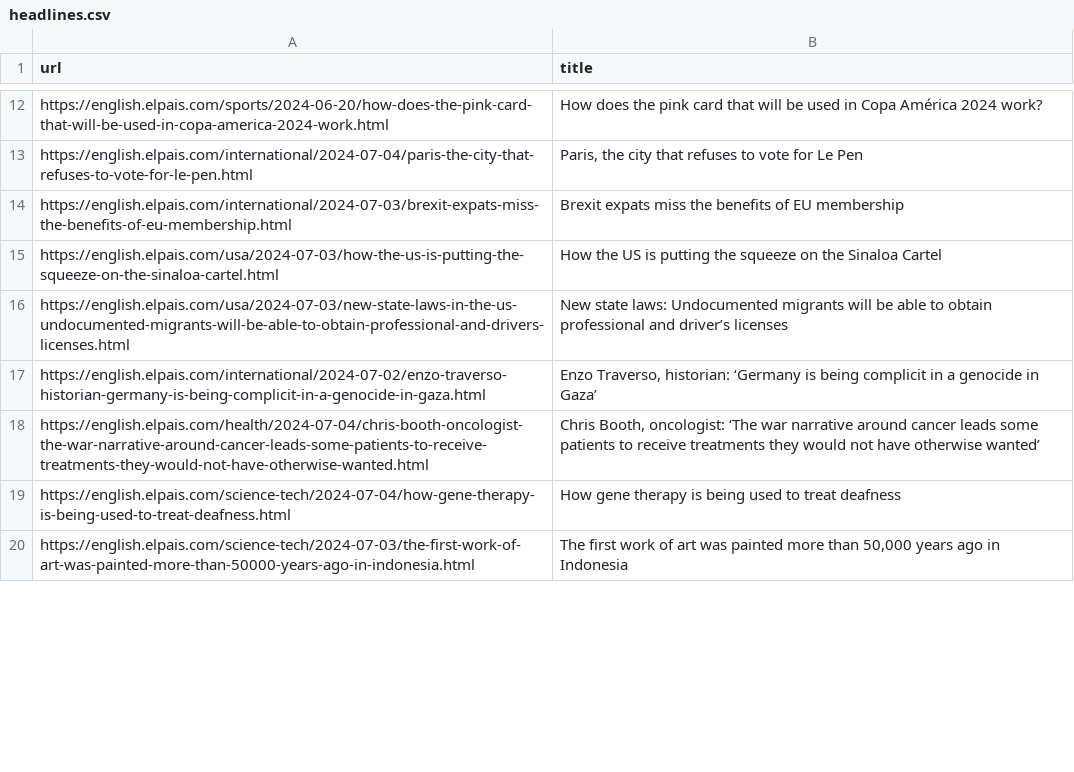
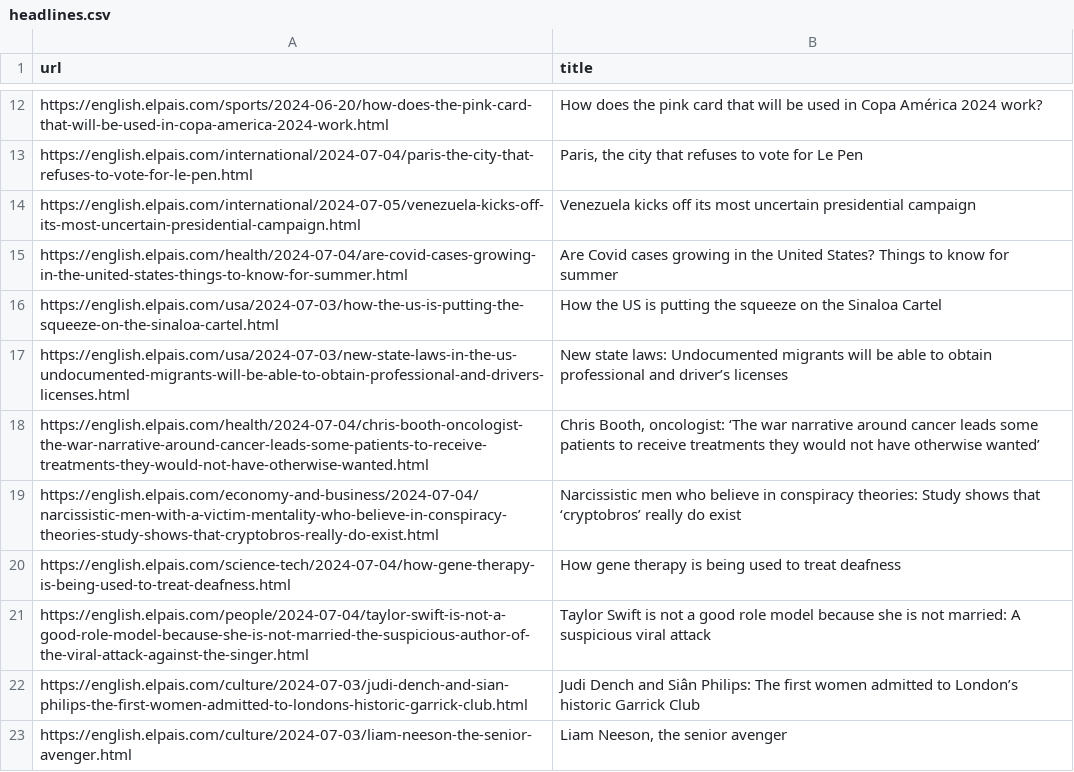
Before and after one commit to jsoma/scraper-sample, a CSV file: headlines.csv, drawn as a sheet; only a part is shown, gaps mark what is left out; the shorter side is filled out with more unchanged rows; the diff covers the shown part only.

```diff
--- a/headlines.csv
+++ b/headlines.csv
@@ -13,7 +13,11 @@ https://english.elpais.com/sports/2024-06-20/how-does-the-pink-card-that-will-be
 https://english.elpais.com/international/2024-07-04/paris-the-city-that-refuses-to-vote-for-le-pen.html,"Paris, the city that refuses to vote for Le Pen"
-https://english.elpais.com/international/2024-07-03/brexit-expats-miss-the-benefits-of-eu-membership.html,Brexit expats miss the benefits of EU membership
+https://english.elpais.com/international/2024-07-05/venezuela-kicks-off-its-most-uncertain-presidential-campaign.html,Venezuela kicks off its most uncertain presidential campaign
+https://english.elpais.com/health/2024-07-04/are-covid-cases-growing-in-the-united-states-things-to-know-for-summer.html,Are Covid cases growing in the United States? Things to know for summer
 https://english.elpais.com/usa/2024-07-03/how-the-us-is-putting-the-squeeze-on-the-sinaloa-cartel.html,How the US is putting the squeeze on the Sinaloa Cartel
 https://english.elpais.com/usa/2024-07-03/new-state-laws-in-the-us-undocumented-migrants-will-be-able-to-obtain-professional-and-drivers-licenses.html,New state laws: Undocumented migrants will be able to obtain professional and driver’s licenses
-https://english.elpais.com/international/2024-07-02/enzo-traverso-historian-germany-is-being-complicit-in-a-genocide-in-gaza.html,"Enzo Traverso, historian: ‘Germany is being complicit in a genocide in Gaza’"
 https://english.elpais.com/health/2024-07-04/chris-booth-oncologist-the-war-narrative-around-cancer-leads-some-patients-to-receive-treatments-they-would-not-have-otherwise-wanted.html,"Chris Booth, oncologist: ‘The war narrative around cancer leads some patients to receive treatments they would not have otherwise wanted’"
+https://english.elpais.com/economy-and-business/2024-07-04/narcissistic-men-with-a-victim-mentality-who-believe-in-conspiracy-theories-study-shows-that-cryptobros-really-do-exist.html,Narcissistic men who believe in conspiracy theories: Study shows that ‘cryptobros’ really do exist
 https://english.elpais.com/science-tech/2024-07-04/how-gene-therapy-is-being-used-to-treat-deafness.html,How gene therapy is being used to treat deafness
+https://english.elpais.com/people/2024-07-04/taylor-swift-is-not-a-good-role-model-because-she-is-not-married-the-suspicious-author-of-the-viral-attack-against-the-singer.html,Taylor Swift is not a good role model because she is not married: A suspicious viral attack
+https://english.elpais.com/culture/2024-07-03/judi-dench-and-sian-philips-the-first-women-admitted-to-londons-historic-garrick-club.html,Judi Dench and Siân Philips: The first women admitted to London’s historic Garrick Club
+https://english.elpais.com/culture/2024-07-03/liam-neeson-the-senior-avenger.html,"Liam Neeson, the senior avenger"
```
Also changed, not shown: 10 added rows, 11 removed rows and 4 moved rows elsewhere in this file.
